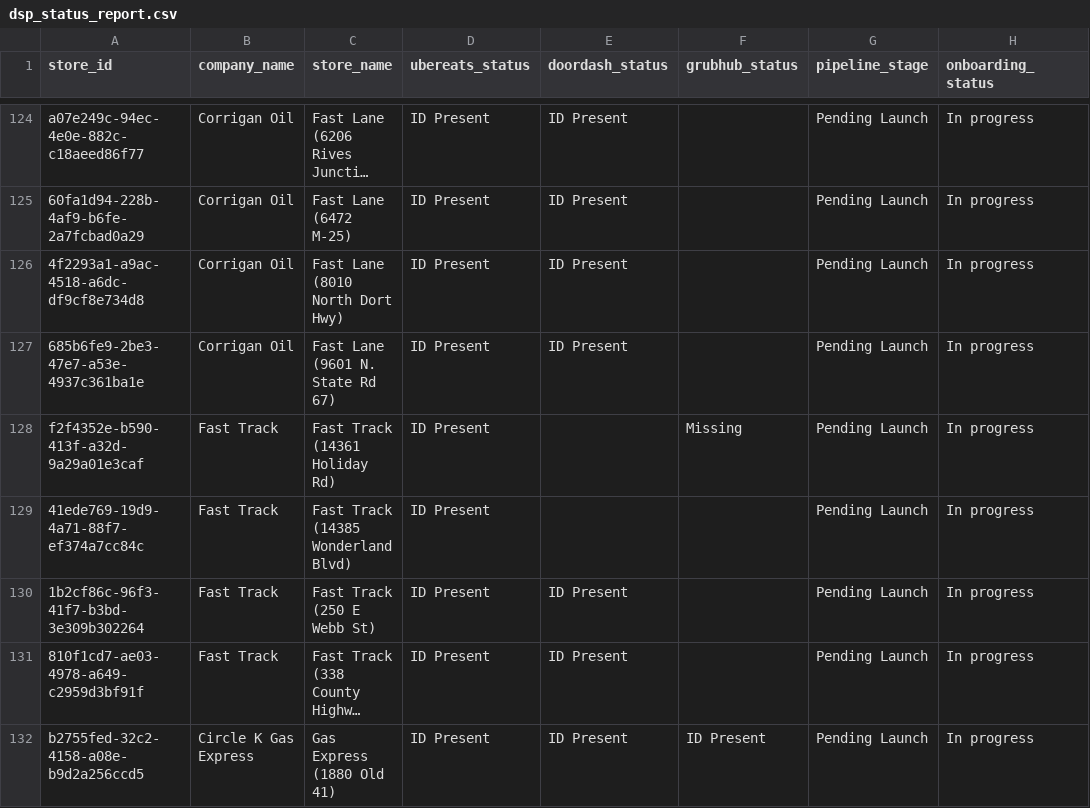
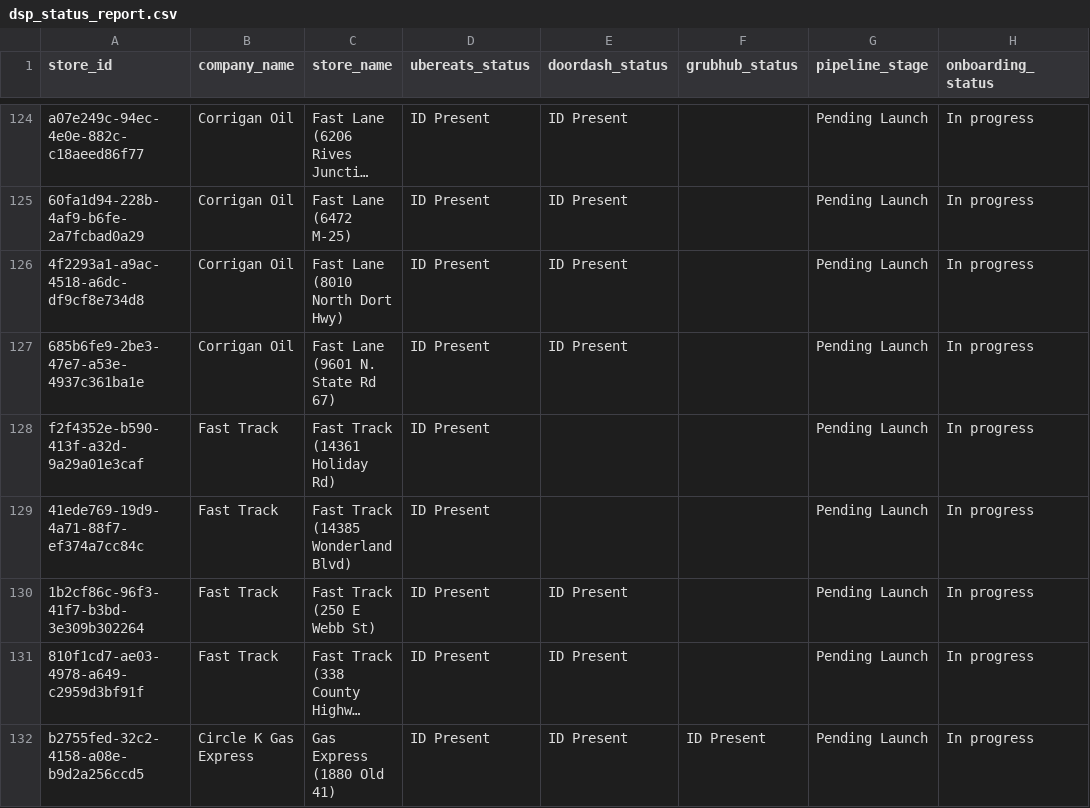
Before and after one commit to bradbishop1978/dsp-id-tracker, a CSV file: dsp_status_report.csv, drawn as a sheet; only a part is shown, gaps mark what is left out; long unchanged cells end in …; the diff names each change by its address in the sheet, - before the commit and + after, or states it on an @@ line.

Commit message:
Update DSP ID report - 2026-06-10 04:00:44

```diff
--- a/dsp_status_report.csv
+++ b/dsp_status_report.csv
-F128 (grubhub_status): Missing
+F128 (grubhub_status): (empty)
```
